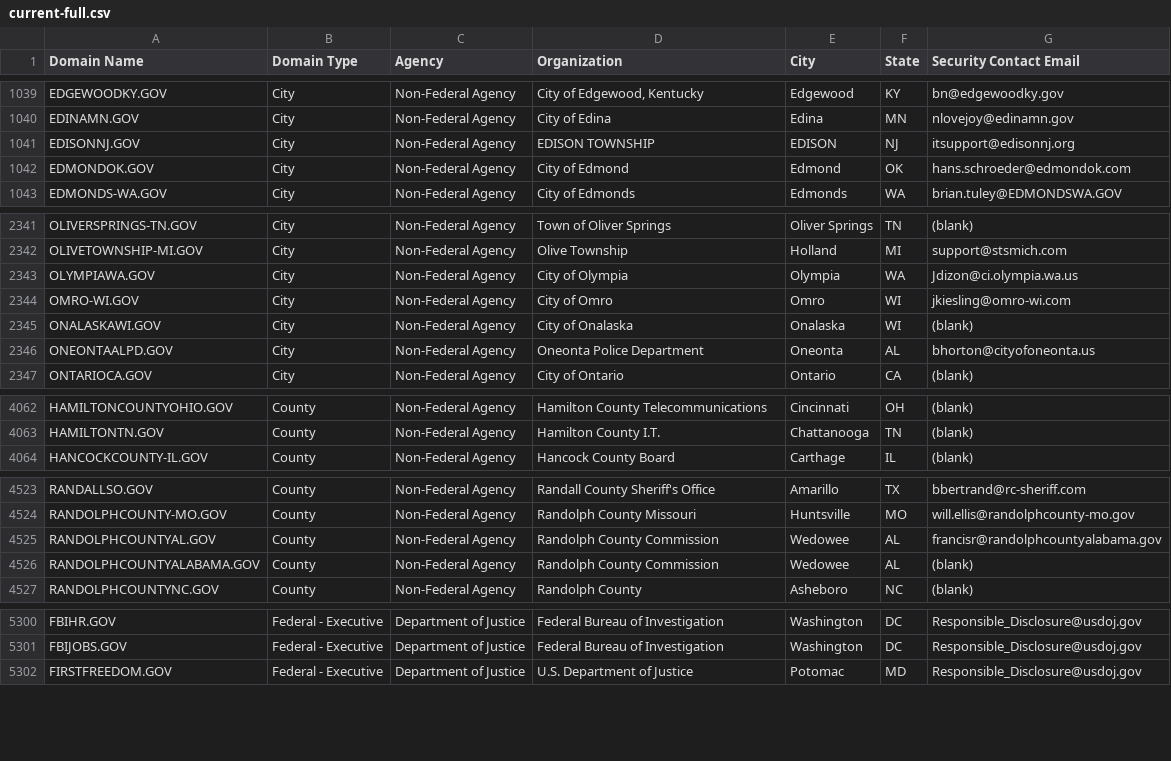
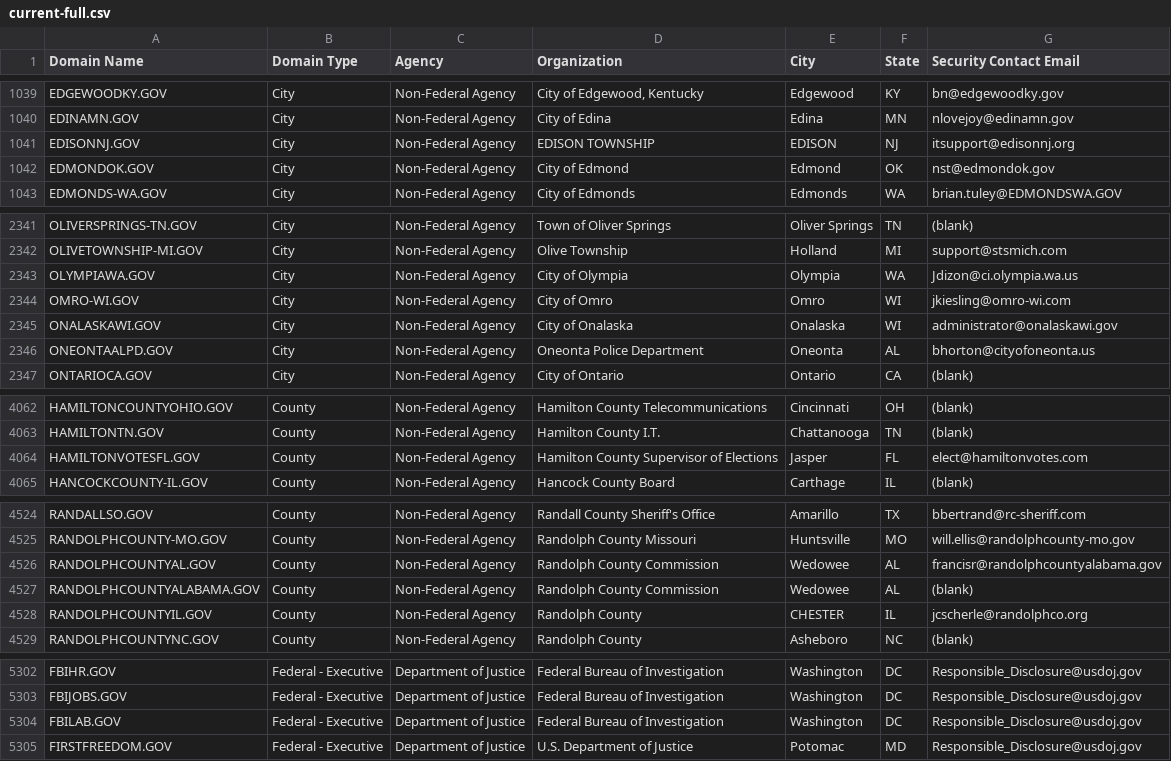
Before and after one commit to climber-girl/dotgov-data, a CSV file: current-full.csv, drawn as a sheet; only a part is shown, gaps mark what is left out.

Commit message:
Flat: latest data (2022-03-31T06:27:26.838Z) {   "date": "2022-03-31T06:27:26.838Z",   "files": [     {       "name": "current-federal.csv",       "deltaBytes": 132,       "source": "https://domains.dotgov.gov/dotgov-web/publicreports/current-federal"     },     {       "name": "current-full.csv",       "deltaBytes": 361,       "source": "https://domains.dotgov.gov/dotgov-web/publicreports/current-full"     }   ] }

```diff
--- a/current-full.csv
+++ b/current-full.csv
@@ -1041,3 +1041,3 @@ EDINAMN.GOV,City,Non-Federal Agency,City of Edina,Edina,MN,nlovejoy@edinamn.gov
 EDISONNJ.GOV,City,Non-Federal Agency,EDISON TOWNSHIP,EDISON,NJ,itsupport@edisonnj.org
-EDMONDOK.GOV,City,Non-Federal Agency,City of Edmond,Edmond,OK,hans.schroeder@edmondok.com
+EDMONDOK.GOV,City,Non-Federal Agency,City of Edmond,Edmond,OK,nst@edmondok.gov
 EDMONDS-WA.GOV,City,Non-Federal Agency,City of Edmonds,Edmonds,WA,brian.tuley@EDMONDSWA.GOV
@@ -2344,3 +2344,3 @@ OLYMPIAWA.GOV,City,Non-Federal Agency,City of Olympia,Olympia,WA,Jdizon@ci.olymp
 OMRO-WI.GOV,City,Non-Federal Agency,City of Omro,Omro,WI,jkiesling@omro-wi.com
-ONALASKAWI.GOV,City,Non-Federal Agency,City of Onalaska,Onalaska,WI,(blank)
+ONALASKAWI.GOV,City,Non-Federal Agency,City of Onalaska,Onalaska,WI,administrator@onalaskawi.gov
 ONEONTAALPD.GOV,City,Non-Federal Agency,Oneonta Police Department,Oneonta,AL,bhorton@cityofoneonta.us
@@ -4063,2 +4063,3 @@ HAMILTONCOUNTYOHIO.GOV,County,Non-Federal Agency,Hamilton County Telecommunicati
 HAMILTONTN.GOV,County,Non-Federal Agency,Hamilton County I.T.,Chattanooga,TN,(blank)
+HAMILTONVOTESFL.GOV,County,Non-Federal Agency,Hamilton County Supervisor of Elections,Jasper,FL,elect@hamiltonvotes.com
 HANCOCKCOUNTY-IL.GOV,County,Non-Federal Agency,Hancock County Board,Carthage,IL,(blank)
@@ -4526,2 +4527,3 @@ RANDOLPHCOUNTYAL.GOV,County,Non-Federal Agency,Randolph County Commission,Wedowe
 RANDOLPHCOUNTYALABAMA.GOV,County,Non-Federal Agency,Randolph County Commission,Wedowee,AL,(blank)
+RANDOLPHCOUNTYIL.GOV,County,Non-Federal Agency,Randolph County,CHESTER,IL,jcscherle@randolphco.org
 RANDOLPHCOUNTYNC.GOV,County,Non-Federal Agency,Randolph County,Asheboro,NC,(blank)
@@ -5301,2 +5303,3 @@ FBIHR.GOV,Federal - Executive,Department of Justice,Federal Bureau of Investigat
 FBIJOBS.GOV,Federal - Executive,Department of Justice,Federal Bureau of Investigation,Washington,DC,Responsible_Disclosure@usdoj.gov
+FBILAB.GOV,Federal - Executive,Department of Justice,Federal Bureau of Investigation,Washington,DC,Responsible_Disclosure@usdoj.gov
 FIRSTFREEDOM.GOV,Federal - Executive,Department of Justice,U.S. Department of Justice,Potomac,MD,Responsible_Disclosure@usdoj.gov
```
Also changed, not shown: current-federal.csv.
